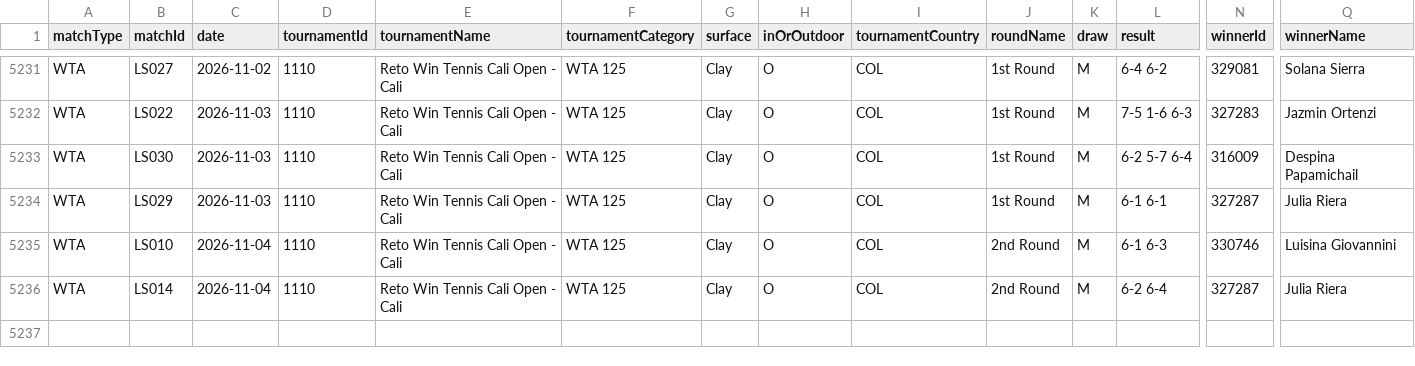
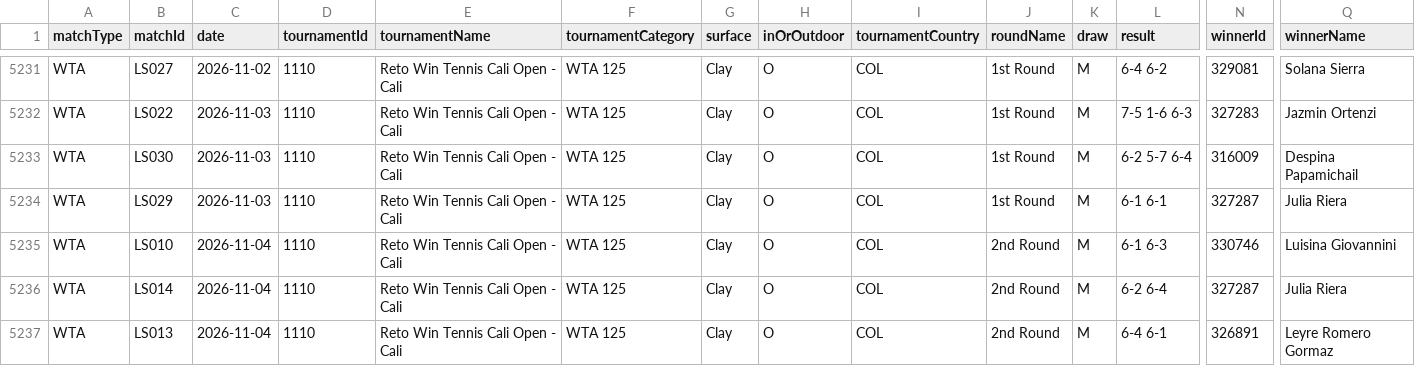
Before and after one commit to tomistgg/tenis-fem-arg, a CSV file: data/wta_matches_arg.csv, drawn as a sheet; only a part is shown, gaps mark what is left out; rows hold the shown columns only; the diff names each change by its address in the sheet, - before the commit and + after, or states it on an @@ line.

```diff
--- a/data/wta_matches_arg.csv
+++ b/data/wta_matches_arg.csv
+row 5237: WTA | LS013 | 2026-11-04 | 1110 | Reto Win Tennis Cali Open - Cali | WTA 125 | Clay | O | COL | 2nd Round | M | 6-4 6-1 | 326891 | Leyre Romero Gormaz
```
Also changed, not shown: 6 other files.
